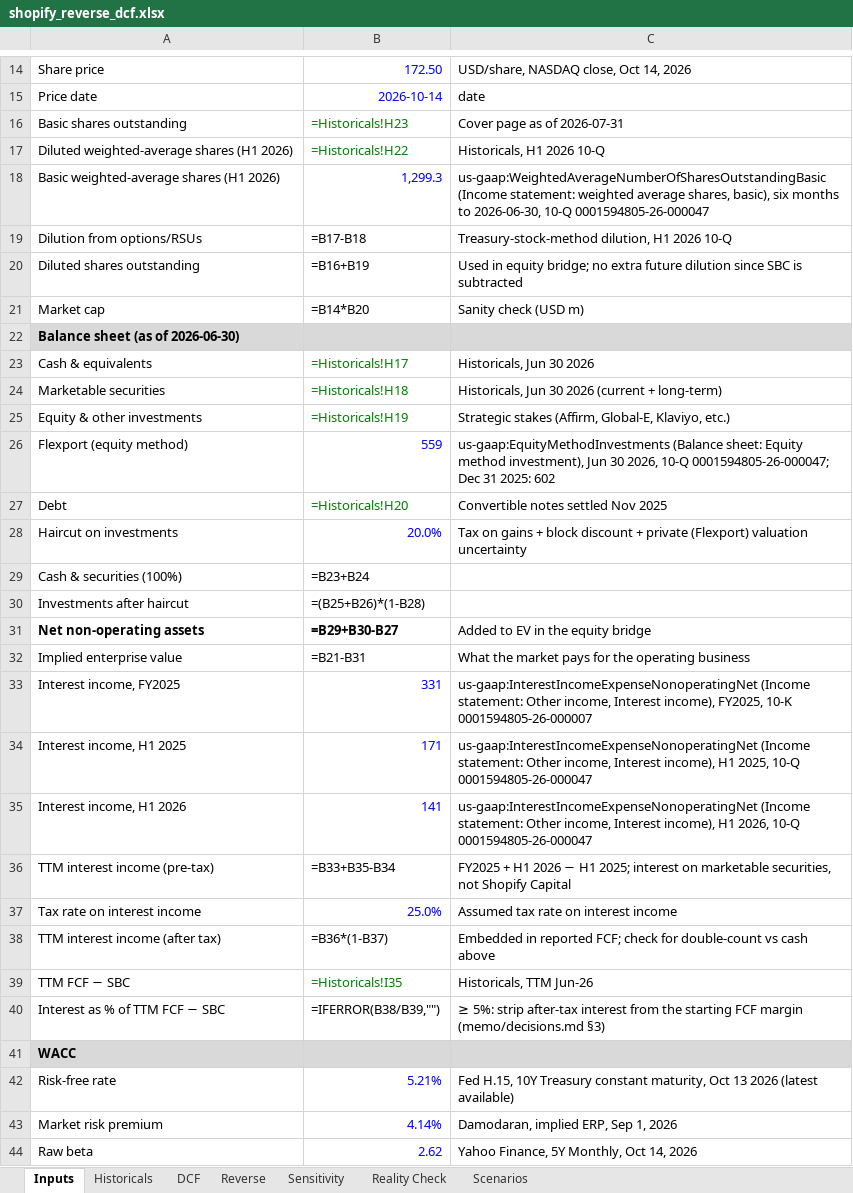
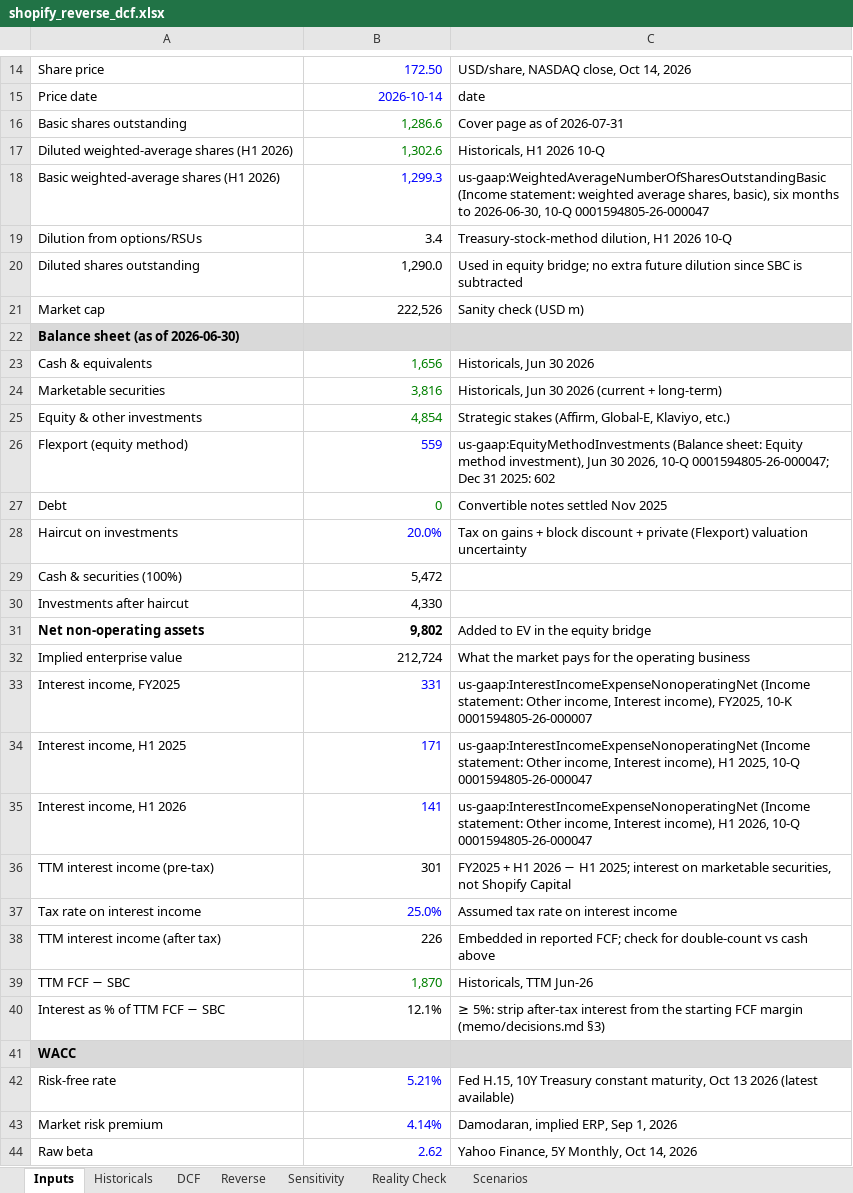
Before and after one commit to paulshyamala/shopify-reverse-dcf, an Excel workbook: model/shopify_reverse_dcf.xlsx, sheet Inputs, drawn as a sheet; only a part is shown, gaps mark what is left out; values as stored, in another font and other column widths than the file's, no borders; formulas without a stored value are shown as written; the diff covers the shown part only; the diff names each change by its address in the sheet, - before the commit and + after, or states it on an @@ line.

```diff
--- a/model/shopify_reverse_dcf.xlsx (sheet Inputs)
+++ b/model/shopify_reverse_dcf.xlsx (sheet Inputs)
-B16: =Historicals!H23
+B16: 1,286.6
-B17: =Historicals!H22
+B17: 1,302.6
-B19: =B17-B18
+B19: 3.4
-B20: =B16+B19
+B20: 1,290.0
-B21: =B14*B20
+B21: 222,526
-B23: =Historicals!H17
+B23: 1,656
-B24: =Historicals!H18
+B24: 3,816
-B25: =Historicals!H19
+B25: 4,854
-B27: =Historicals!H20
+B27: 0
-B29: =B23+B24
+B29: 5,472
-B30: =(B25+B26)*(1-B28)
+B30: 4,330
-B31: =B29+B30-B27
+B31: 9,802
-B32: =B21-B31
+B32: 212,724
-B36: =B33+B35-B34
+B36: 301
-B38: =B36*(1-B37)
+B38: 226
-B39: =Historicals!I35
+B39: 1,870
-B40: =IFERROR(B38/B39,"")
+B40: 12.1%
```
Also changed, not shown: 16 added rows, 2 removed rows, 13 edited cells and cell formats elsewhere in this sheet, sheet Historicals, sheet DCF, 10 other files.
